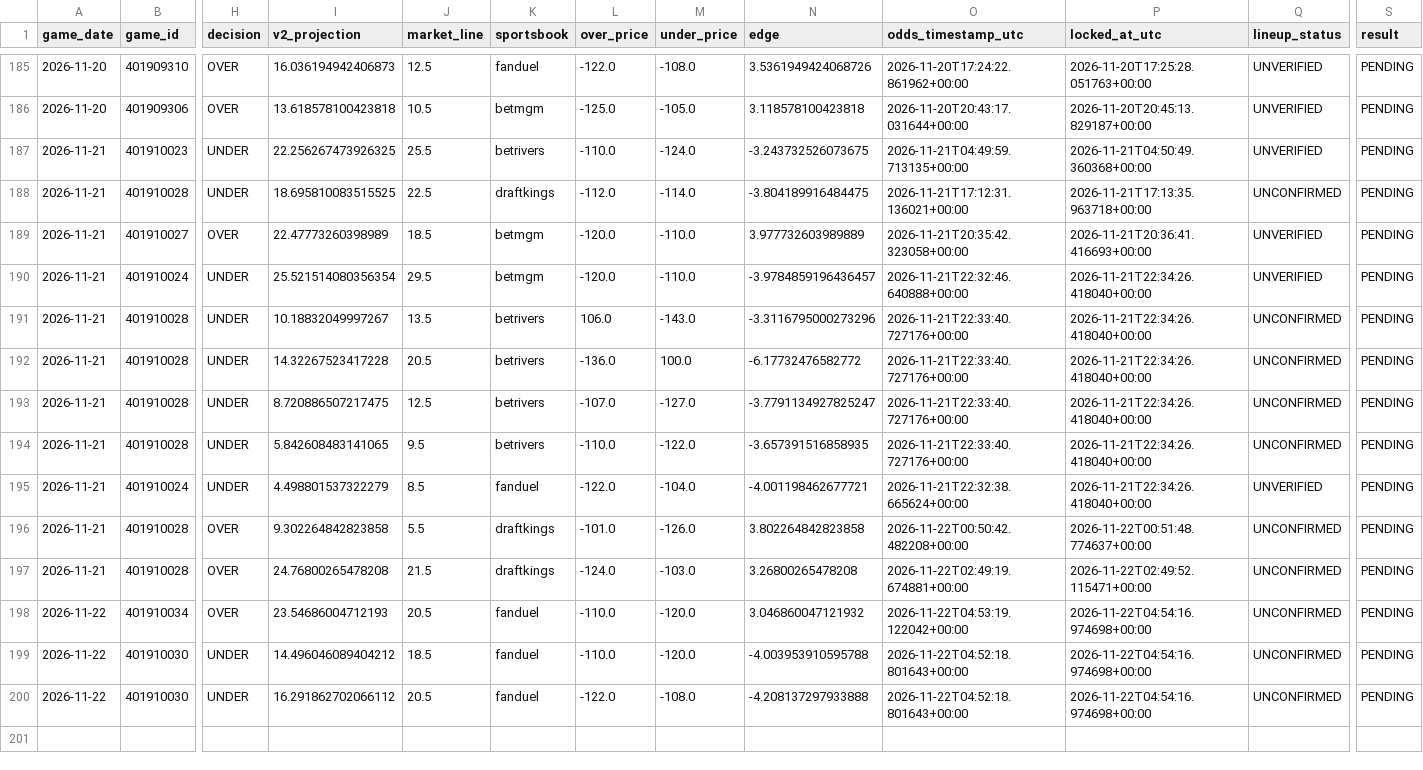
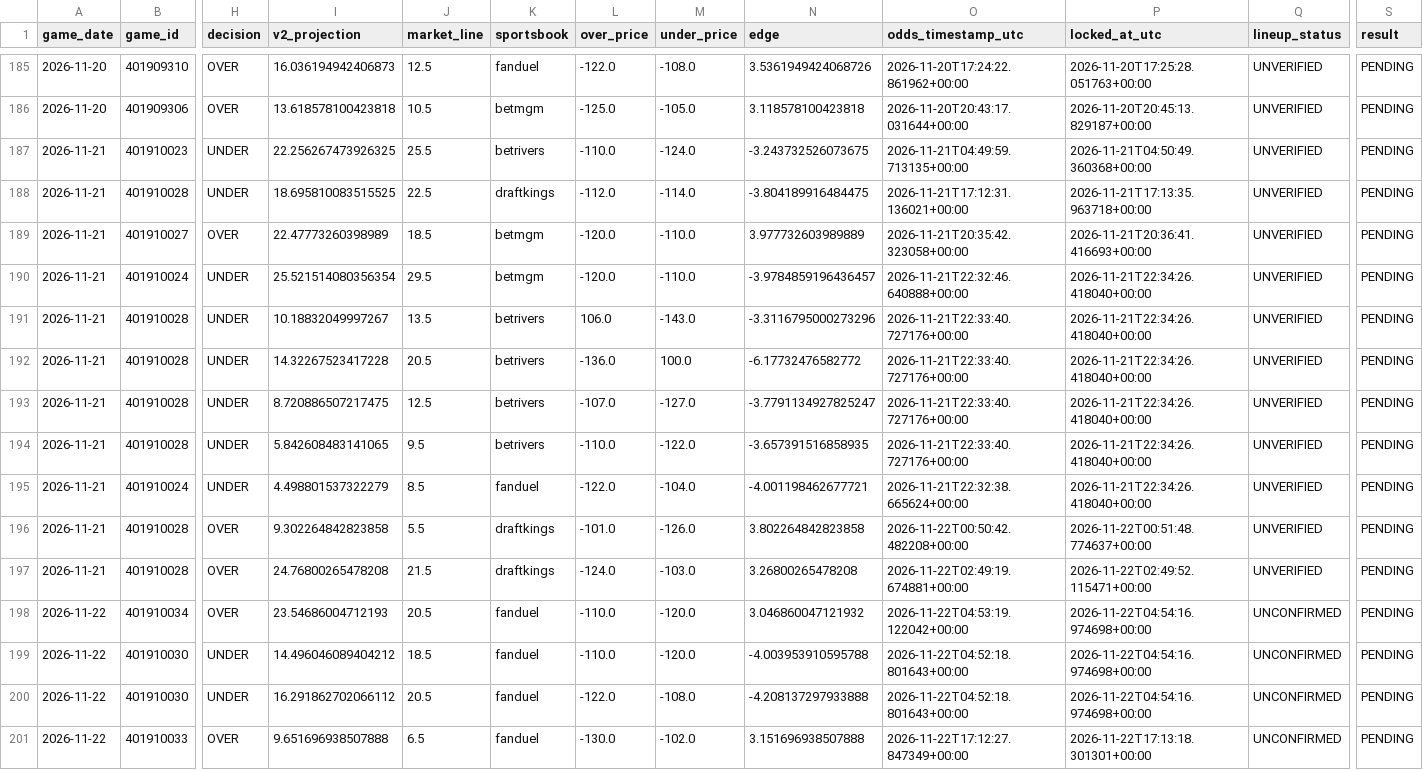
Before and after one commit to easymoneyschulz/sports-betting-command-center, a CSV file: public_data/nba_v2_recovered_paper_tracker.csv, drawn as a sheet; only a part is shown, gaps mark what is left out; rows hold the shown columns only; the diff names each change by its address in the sheet, - before the commit and + after, or states it on an @@ line.

```diff
--- a/public_data/nba_v2_recovered_paper_tracker.csv
+++ b/public_data/nba_v2_recovered_paper_tracker.csv
-Q188 (lineup_status): UNCONFIRMED
+Q188 (lineup_status): UNVERIFIED
-Q191:Q194 (lineup_status): UNCONFIRMED
+Q191:Q194 (lineup_status): UNVERIFIED
-Q196:Q197 (lineup_status): UNCONFIRMED
+Q196:Q197 (lineup_status): UNVERIFIED
+row 201: 2026-11-22 | 401910033 | OVER | 9.651696938507888 | 6.5 | fanduel | -130.0 | -102.0 | 3.151696938507888 | 2026-11-22T17:12:27.847349+00:00 | 2026-11-22T17:13:18.301301+00:00 | UNCONFIRMED | PENDING
```
Also changed, not shown: public_data/nba_v2_recovered_paper_predictions.csv, public_data/nba_v2_recovered_prop_comparison.csv, 1 other file.
